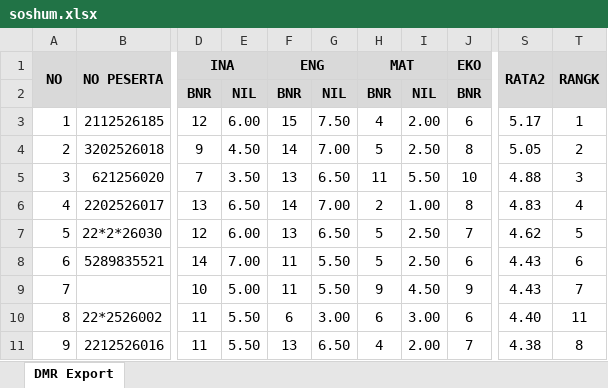
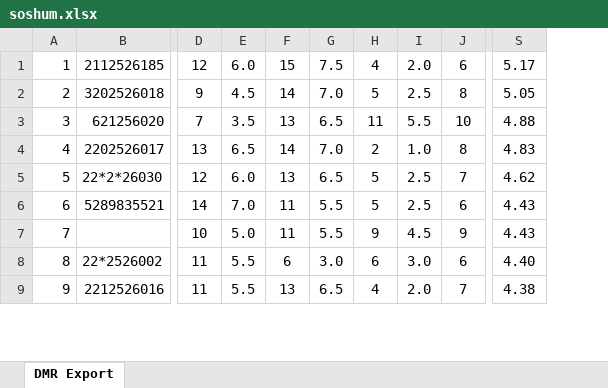
Before and after one commit to ARVIN3108/mbi-tryout-statistics, an Excel workbook: public/data/27-7-25/soshum.xlsx, sheet DMR Export, drawn as a sheet; only a part is shown, gaps mark what is left out; values as stored, in another font and other column widths than the file's, no borders; removed rows and columns are numbered as before the commit, all else as after; rows hold the shown columns only; the diff names each change by its address in the sheet, - before the commit and + after, or states it on an @@ line.

```diff
--- a/public/data/27-7-25/soshum.xlsx (sheet DMR Export)
+++ b/public/data/27-7-25/soshum.xlsx (sheet DMR Export)
-column E, rows 3-11: 6.00 | 4.50 | 3.50 | 6.50 | 6.00 | 7.00 | 5.00 | 5.50 | 5.50
+column E, rows 1-9: 6.0 | 4.5 | 3.5 | 6.5 | 6.0 | 7.0 | 5.0 | 5.5 | 5.5
-column G, rows 3-11: 7.50 | 7.00 | 6.50 | 7.00 | 6.50 | 5.50 | 5.50 | 3.00 | 6.50
+column G, rows 1-9: 7.5 | 7.0 | 6.5 | 7.0 | 6.5 | 5.5 | 5.5 | 3.0 | 6.5
-column I, rows 3-11: 2.00 | 2.50 | 5.50 | 1.00 | 2.50 | 2.50 | 4.50 | 3.00 | 2.00
+column I, rows 1-9: 2.0 | 2.5 | 5.5 | 1.0 | 2.5 | 2.5 | 4.5 | 3.0 | 2.0
-column T, rows 3-11: 1 | 2 | 3 | 4 | 5 | 6 | 7 | 11 | 8
-row 1: NO | NO PESERTA | INA |  | ENG |  | MAT |  | EKO | RATA2 | RANGK
-row 2:  |  | BNR | NIL | BNR | NIL | BNR | NIL | BNR
```
Also changed, not shown: formulas that keep their value, public/data/3-8-25/soshum.xlsx, 5 other files.
